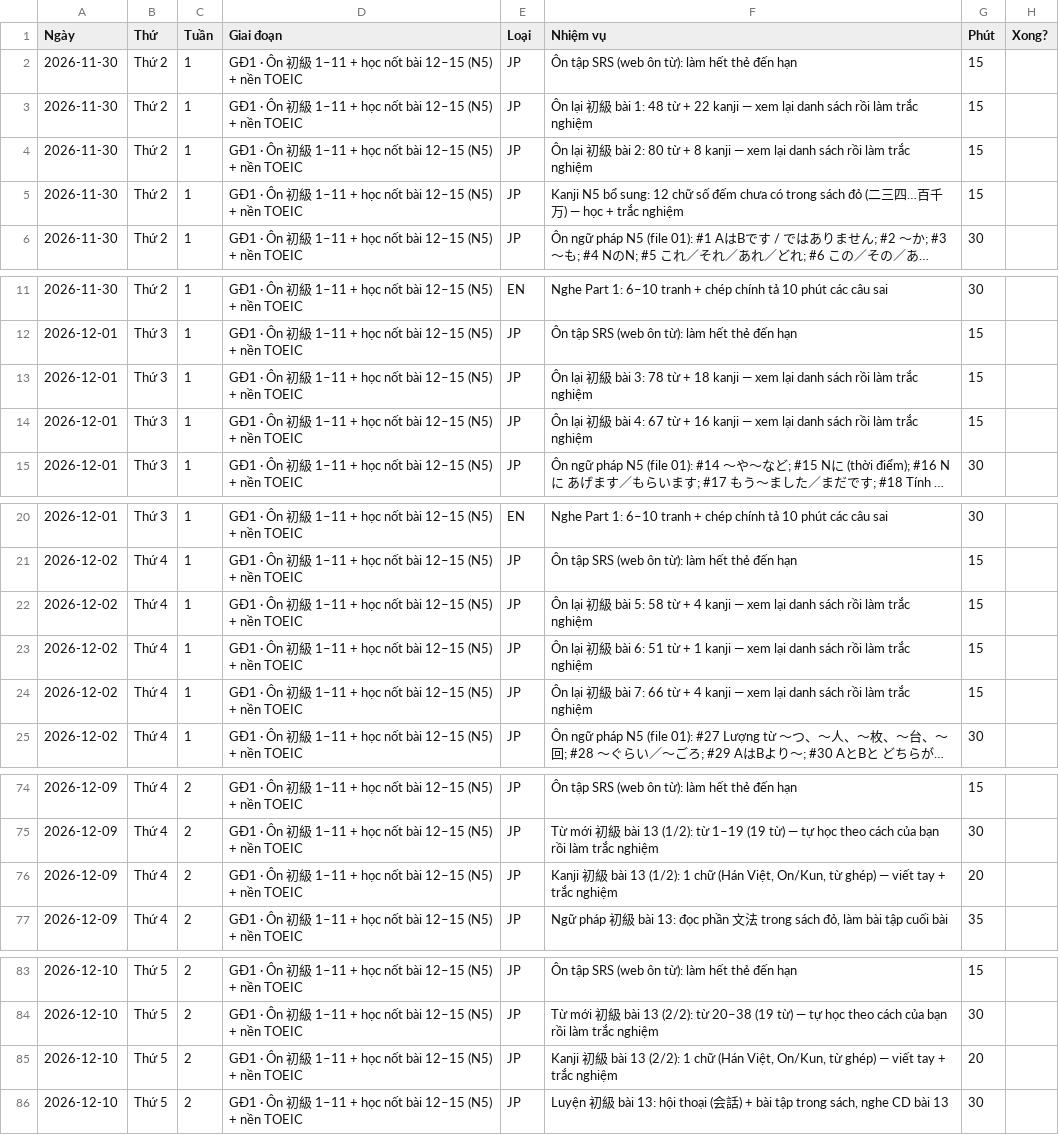
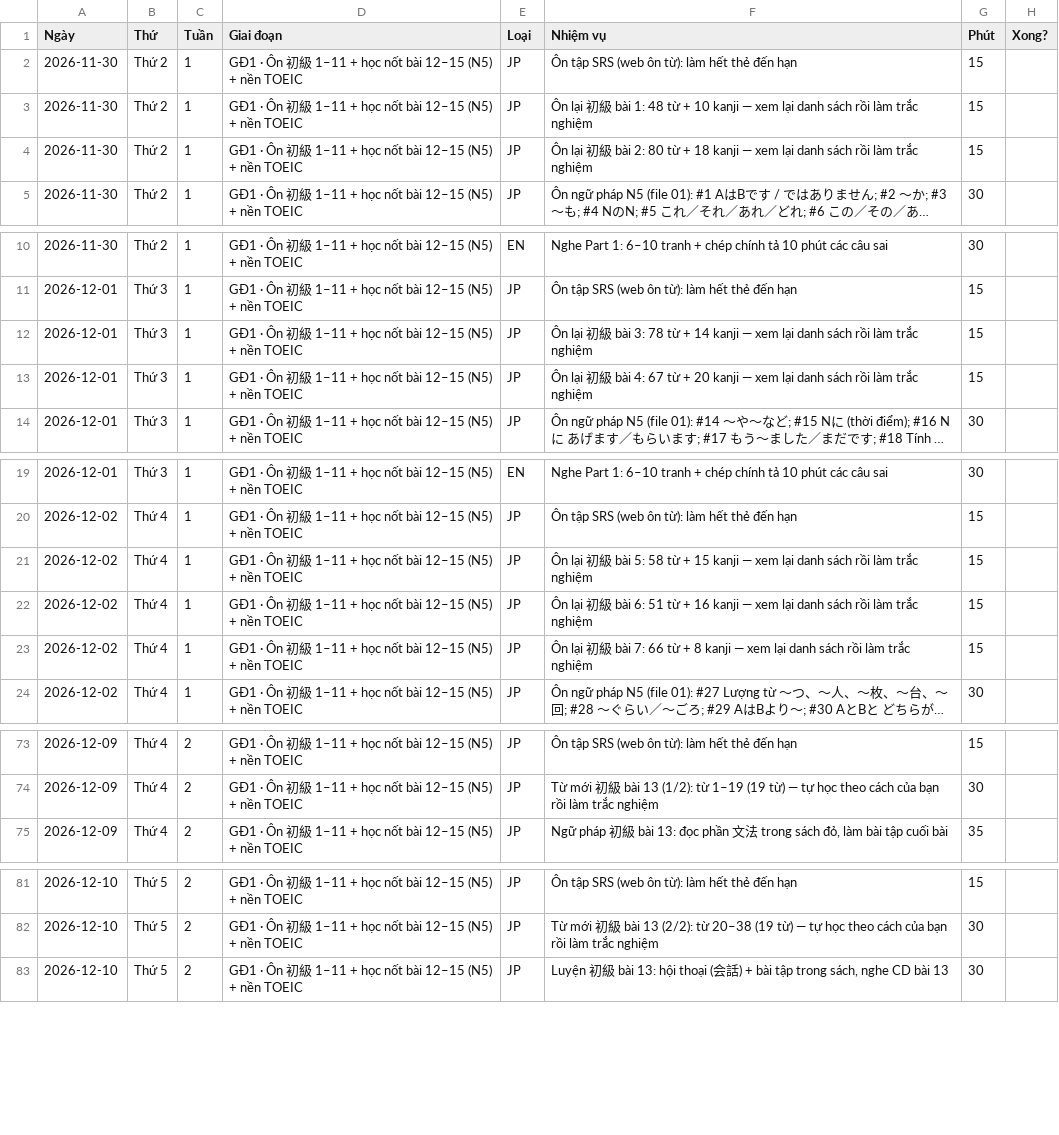
Before and after one commit to nhien0809/lo-trinh-n3-toeic, a CSV file: lich-hoc.csv, drawn as a sheet; only a part is shown, gaps mark what is left out; long unchanged cells end in …; removed rows and columns are numbered as before the commit, all else as after; the diff covers the shown part only; the diff names each change by its address in the sheet, - before the commit and + after, or states it on an @@ line.

```diff
--- a/lich-hoc.csv
+++ b/lich-hoc.csv
-F3 (Nhiệm vụ): …từ + 22 kanji —…
+F3 (Nhiệm vụ): …từ + 10 kanji —…
-F4 (Nhiệm vụ): …từ + 8 kanji —…
+F4 (Nhiệm vụ): …từ + 18 kanji —…
-row 5: 2026-11-30 | Thứ 2 | 1 | GĐ1 · Ôn 初級 1–11 + học nốt bài 12–15 (N5) + nền TOEIC | JP | Kanji N5 bổ sung: 12 chữ số đếm chưa có trong sách đỏ (二三四…百千万) — học + trắc nghiệm | 15
-F12 (Nhiệm vụ): …từ + 18 kanji —…
+F12 (Nhiệm vụ): …từ + 14 kanji —…
-F13 (Nhiệm vụ): …từ + 16 kanji —…
+F13 (Nhiệm vụ): …từ + 20 kanji —…
-F21 (Nhiệm vụ): …từ + 4 kanji —…
+F21 (Nhiệm vụ): …từ + 15 kanji —…
-F22 (Nhiệm vụ): …từ + 1 kanji —…
+F22 (Nhiệm vụ): …từ + 16 kanji —…
-F23 (Nhiệm vụ): …từ + 4 kanji —…
+F23 (Nhiệm vụ): …từ + 8 kanji —…
-row 76: 2026-12-09 | Thứ 4 | 2 | GĐ1 · Ôn 初級 1–11 + học nốt bài 12–15 (N5) + nền TOEIC | JP | Kanji 初級 bài 13 (1/2): 1 chữ (Hán Việt, On/Kun, từ ghép) — viết tay + trắc nghiệm | 20
-row 85: 2026-12-10 | Thứ 5 | 2 | GĐ1 · Ôn 初級 1–11 + học nốt bài 12–15 (N5) + nền TOEIC | JP | Kanji 初級 bài 13 (2/2): 1 chữ (Hán Việt, On/Kun, từ ghép) — viết tay + trắc nghiệm | 20
```
Also changed, not shown: 2 edited cells elsewhere in this file, tools/kanji_meaning_vi.tsv, 9 other files.
